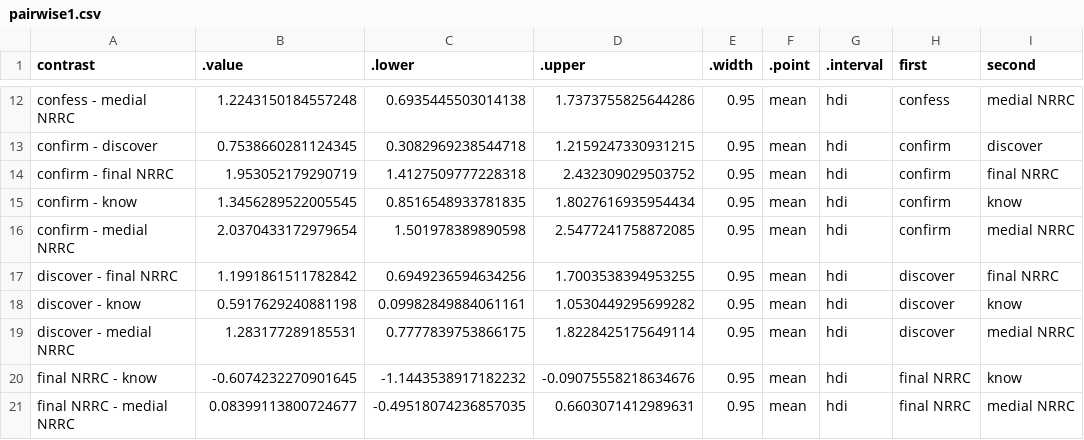
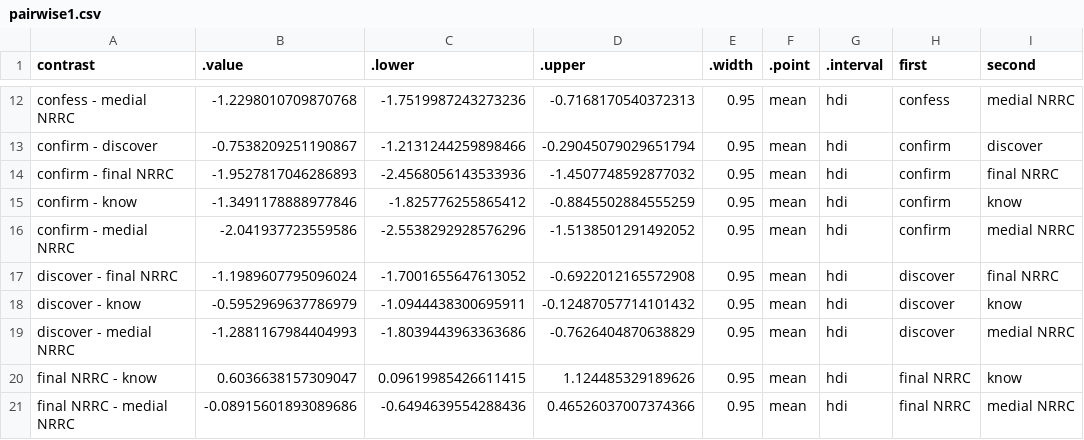
Before and after one commit to judith-tonhauser/at-issueness, a CSV file: results/main/exp2/models/pairwise1.csv, drawn as a sheet; only a part is shown, gaps mark what is left out; the diff covers the shown part only; the diff names each change by its address in the sheet, - before the commit and + after, or states it on an @@ line.

```diff
--- a/results/main/exp2/models/pairwise1.csv
+++ b/results/main/exp2/models/pairwise1.csv
-B12 (.value): 1.2243150184557248
+B12 (.value): -1.2298010709870768
-C12 (.lower): 0.6935445503014138
+C12 (.lower): -1.7519987243273236
-D12 (.upper): 1.7373755825644286
+D12 (.upper): -0.7168170540372313
-B13 (.value): 0.7538660281124345
+B13 (.value): -0.7538209251190867
-C13 (.lower): 0.3082969238544718
+C13 (.lower): -1.2131244259898466
-D13 (.upper): 1.2159247330931215
+D13 (.upper): -0.29045079029651794
-B14 (.value): 1.953052179290719
+B14 (.value): -1.9527817046286893
-C14 (.lower): 1.4127509777228318
+C14 (.lower): -2.4568056143533936
-D14 (.upper): 2.432309029503752
+D14 (.upper): -1.4507748592877032
-B15 (.value): 1.3456289522005545
+B15 (.value): -1.3491178888977846
-C15 (.lower): 0.8516548933781835
+C15 (.lower): -1.825776255865412
-D15 (.upper): 1.8027616935954434
+D15 (.upper): -0.8845502884555259
-B16 (.value): 2.0370433172979654
+B16 (.value): -2.041937723559586
-C16 (.lower): 1.501978389890598
+C16 (.lower): -2.5538292928576296
-D16 (.upper): 2.5477241758872085
+D16 (.upper): -1.5138501291492052
-B17 (.value): 1.1991861511782842
+B17 (.value): -1.1989607795096024
-C17 (.lower): 0.6949236594634256
+C17 (.lower): -1.7001655647613052
-D17 (.upper): 1.7003538394953255
+D17 (.upper): -0.6922012165572908
-B18 (.value): 0.5917629240881198
+B18 (.value): -0.5952969637786979
-C18 (.lower): 0.09982849884061161
+C18 (.lower): -1.0944438300695911
-D18 (.upper): 1.0530449295699282
+D18 (.upper): -0.12487057714101432
-B19 (.value): 1.283177289185531
+B19 (.value): -1.2881167984404993
-C19 (.lower): 0.7777839753866175
+C19 (.lower): -1.8039443963363686
-D19 (.upper): 1.8228425175649114
+D19 (.upper): -0.7626404870638829
-B20 (.value): -0.6074232270901645
+B20 (.value): 0.6036638157309047
-C20 (.lower): -1.1443538917182232
+C20 (.lower): 0.09619985426611415
-D20 (.upper): -0.09075558218634676
+D20 (.upper): 1.124485329189626
-B21 (.value): 0.08399113800724677
+B21 (.value): -0.08915601893089686
-C21 (.lower): -0.49518074236857035
+C21 (.lower): -0.6494639554288436
-D21 (.upper): 0.6603071412989631
+D21 (.upper): 0.46526037007374366
```
Also changed, not shown: 33 edited cells elsewhere in this file, results/main/exp1/data/cd.csv, results/main/exp1/models/pairwise1.csv, 54 other files.
